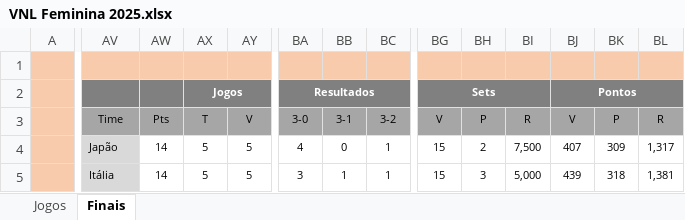
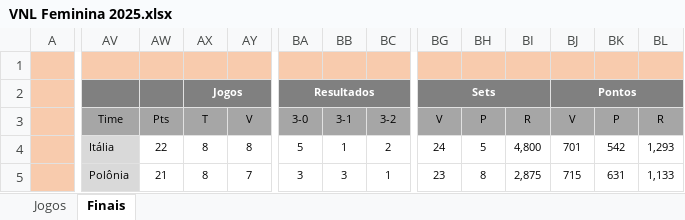
Before and after one commit to maurilyn/volei-planilha-VNL-feminino-2025, an Excel workbook: VNL Feminina 2025.xlsx, sheet Finais, drawn as a sheet; only a part is shown, gaps mark what is left out; values as stored, in another font and other column widths than the file's, no borders; conditional formats not drawn; the diff covers the shown part only; the diff names each change by its address in the sheet, - before the commit and + after, or states it on an @@ line.

```diff
--- a/VNL Feminina 2025.xlsx (sheet Finais)
+++ b/VNL Feminina 2025.xlsx (sheet Finais)
-AV4 (Time): Japão
+AV4 (Time): Itália
-AW4 (Pts): 14
+AW4 (Pts): 22
-AX4:AX5 (T): 5
+AX4:AX5 (T): 8
-AY4 (V): 5
+AY4 (V): 8
-BA4 (3-0): 4
+BA4 (3-0): 5
-BB4 (3-1): 0
+BB4 (3-1): 1
-BC4 (3-2): 1
+BC4 (3-2): 2
-BG4 (V): 15
+BG4 (V): 24
-BH4 (P): 2
+BH4 (P): 5
-BI4 (R): 7,500
+BI4 (R): 4,800
-BJ4 (V): 407
+BJ4 (V): 701
-BK4 (P): 309
+BK4 (P): 542
-BL4 (R): 1,317
+BL4 (R): 1,293
-AV5 (Time): Itália
+AV5 (Time): Polônia
-AW5 (Pts): 14
+AW5 (Pts): 21
-AY5 (V): 5
+AY5 (V): 7
-BB5 (3-1): 1
+BB5 (3-1): 3
-BG5 (V): 15
+BG5 (V): 23
-BH5 (P): 3
+BH5 (P): 8
-BI5 (R): 5,000
+BI5 (R): 2,875
-BJ5 (V): 439
+BJ5 (V): 715
-BK5 (P): 318
+BK5 (P): 631
-BL5 (R): 1,381
+BL5 (R): 1,133
```
Also changed, not shown: 11 added rows, 11 removed rows, 67 edited cells, cell formats and merged cells elsewhere in this sheet, sheet Jogos, formulas that keep their value, hidden cells.
